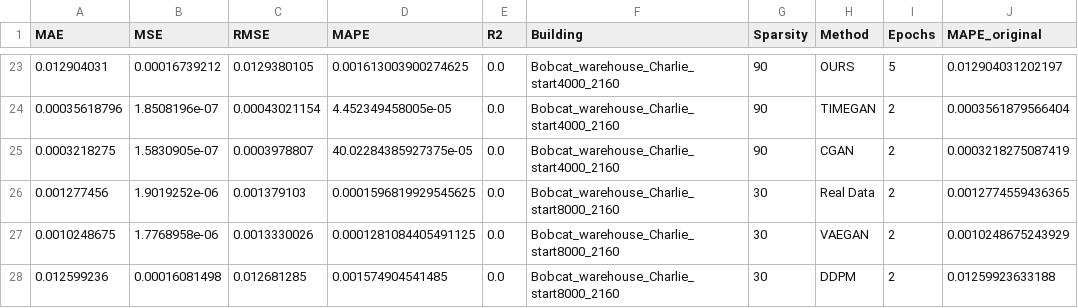
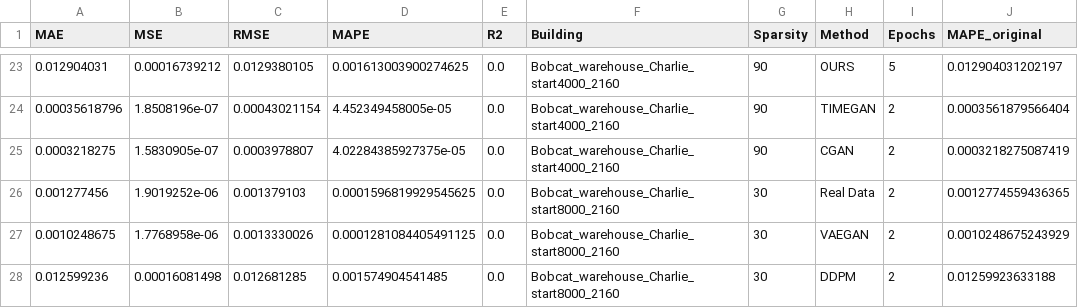
Before and after one commit to zomer2001/diffusion_building_elec_load_exp, a CSV file: results/lstm_2160/all_results_modified.csv, drawn as a sheet; only a part is shown, gaps mark what is left out.

```diff
--- a/results/lstm_2160/all_results_modified.csv
+++ b/results/lstm_2160/all_results_modified.csv
@@ -24,3 +24,3 @@ MAE,MSE,RMSE,MAPE,R2,Building,Sparsity,Method,Epochs,MAPE_original
 0.00035618796,1.8508196e-07,0.00043021154,4.452349458005e-05,0.0,Bobcat_warehouse_Charlie_start4000_2160,90,TIMEGAN,2,0.0003561879566404
-0.0003218275,1.5830905e-07,0.0003978807,40.02284385927375e-05,0.0,Bobcat_warehouse_Charlie_start4000_2160,90,CGAN,2,0.0003218275087419
+0.0003218275,1.5830905e-07,0.0003978807,4.02284385927375e-05,0.0,Bobcat_warehouse_Charlie_start4000_2160,90,CGAN,2,0.0003218275087419
 0.001277456,1.9019252e-06,0.001379103,0.0001596819929545625,0.0,Bobcat_warehouse_Charlie_start8000_2160,30,Real Data,2,0.0012774559436365
```
Also changed, not shown: 25 other files.
